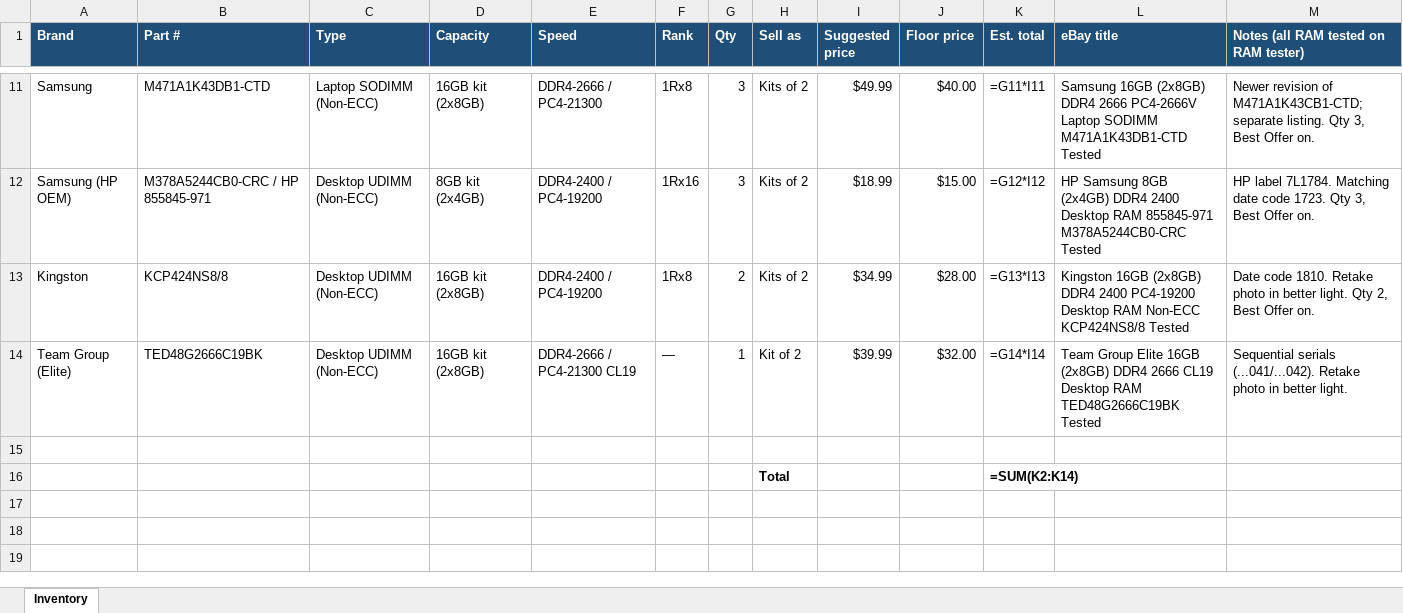
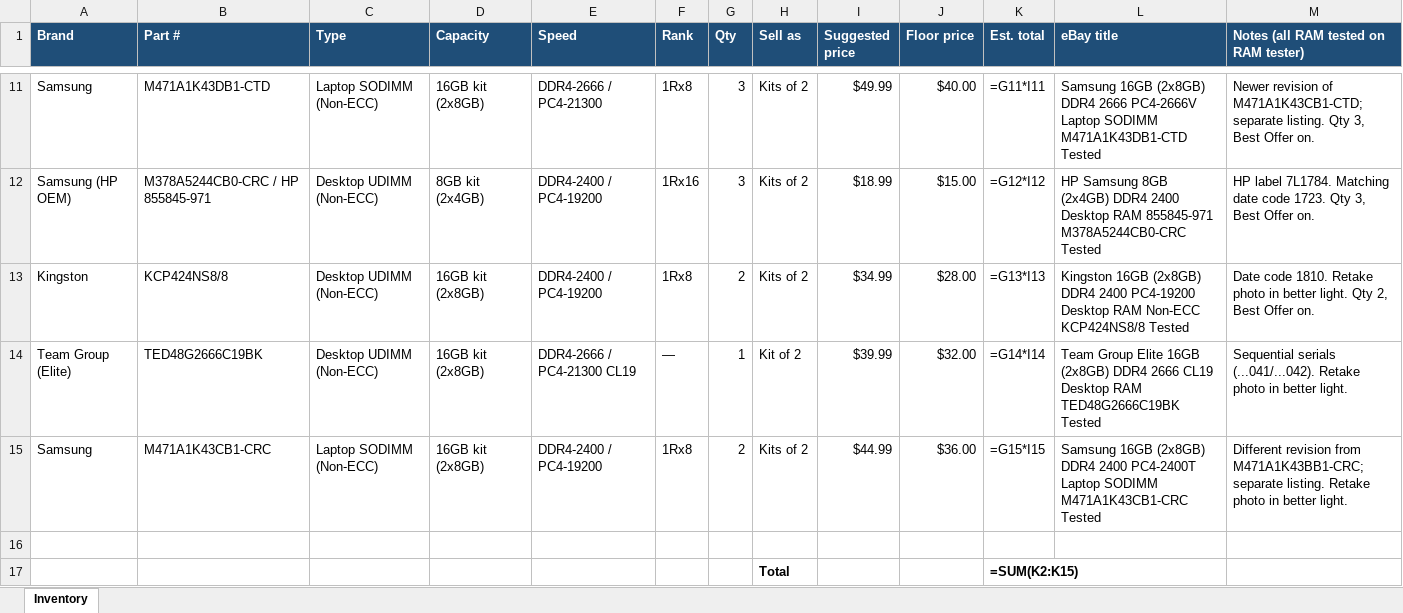
Before and after one commit to bgallaher-lgtm/Claude, an Excel workbook: ram_inventory.xlsx, sheet Inventory, drawn as a sheet; only a part is shown, gaps mark what is left out; values as stored, in another font and other column widths than the file's, no borders; formulas without a stored value are shown as written; addresses are those after the commit; the diff names each change by its address in the sheet, - before the commit and + after, or states it on an @@ line.

```diff
--- a/ram_inventory.xlsx (sheet Inventory)
+++ b/ram_inventory.xlsx (sheet Inventory)
+row 15: Samsung | M471A1K43CB1-CRC | Laptop SODIMM (Non-ECC) | 16GB kit (2x8GB) | DDR4-2400 / PC4-19200 | 1Rx8 | 2 | Kits of 2 | $44.99 | $36.00 | =G15*I15 | Samsung 16GB (2x8GB) DDR4 2400 PC4-2400T Laptop SODIMM M471A1K43CB1-CRC Tested | Different revision from M471A1K43BB1-CRC; separate listing. Retake photo in better light.
-K17 (Est. total): =SUM(K2:K14)
+K17 (Est. total): =SUM(K2:K15)
```
